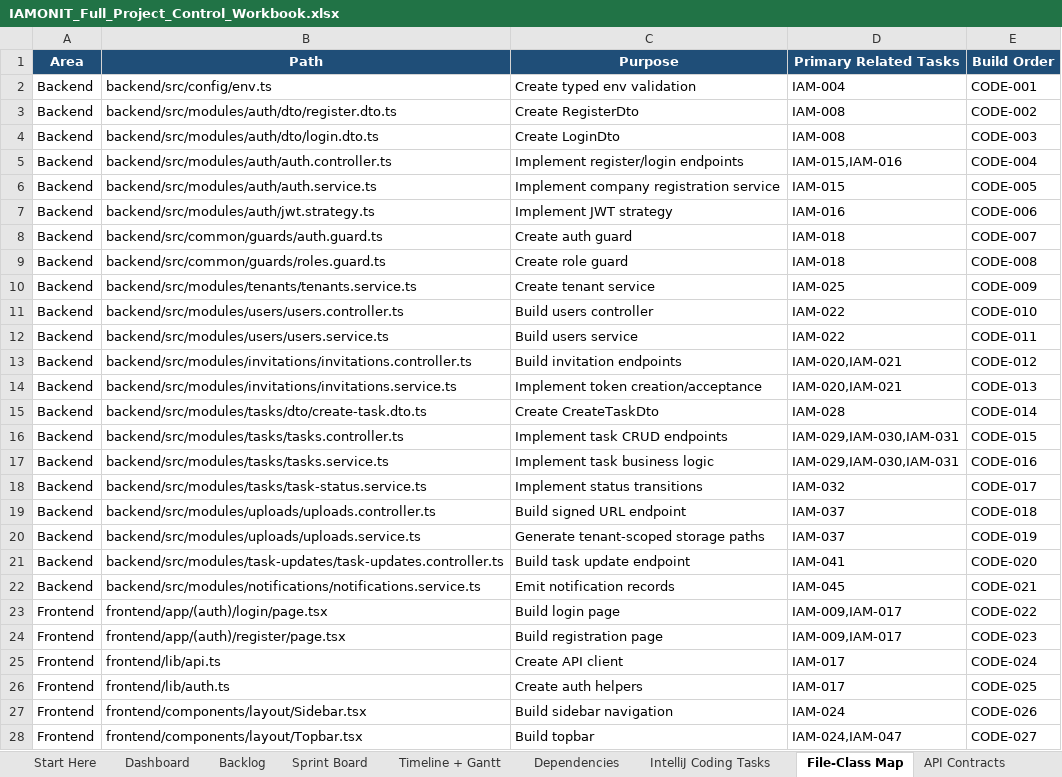
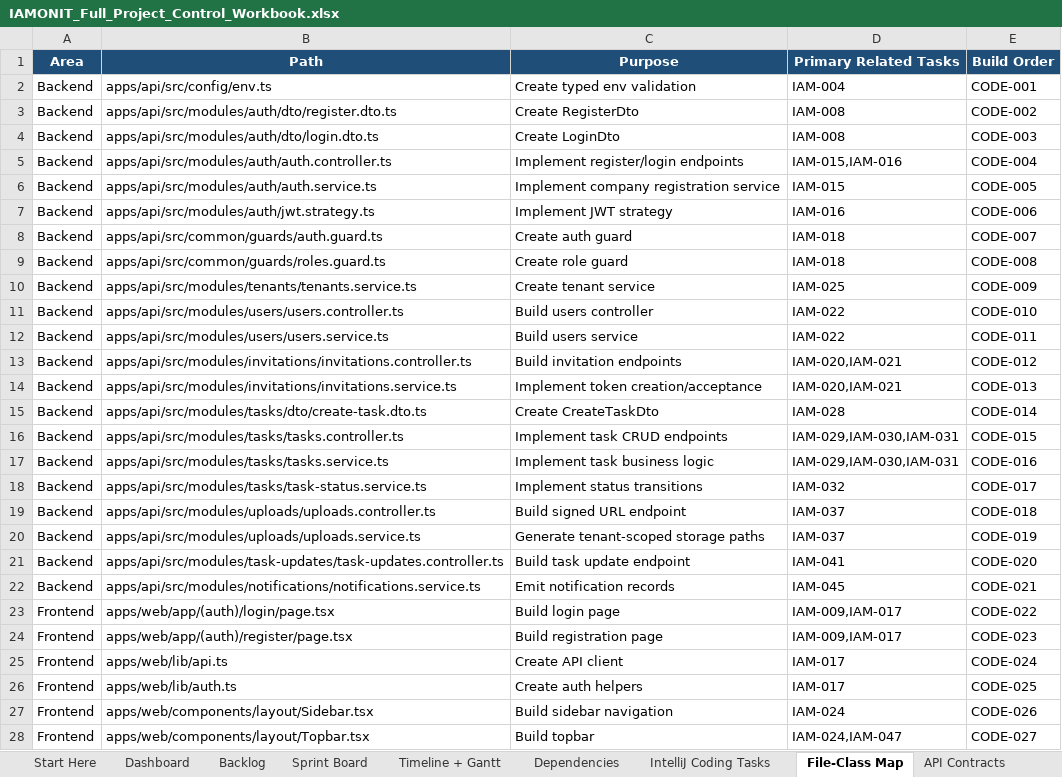
Before and after one commit to azemedkun-git/iamonit-platform, an Excel workbook: planning/IAMONIT_Full_Project_Control_Workbook.xlsx, sheet File-Class Map, drawn as a sheet; only a part is shown; values as stored, in another font and other column widths than the file's, no borders; the diff covers the shown part only; the diff names each change by its address in the sheet, - before the commit and + after, or states it on an @@ line.

Commit message:
IAM-072 Align tracker paths with workspace structure

```diff
--- a/planning/IAMONIT_Full_Project_Control_Workbook.xlsx (sheet File-Class Map)
+++ b/planning/IAMONIT_Full_Project_Control_Workbook.xlsx (sheet File-Class Map)
-B2 (Path): backend/src/config/env.ts
+B2 (Path): apps/api/src/config/env.ts
-B3 (Path): backend/src/modules/auth/dto/register.dto.ts
+B3 (Path): apps/api/src/modules/auth/dto/register.dto.ts
-B4 (Path): backend/src/modules/auth/dto/login.dto.ts
+B4 (Path): apps/api/src/modules/auth/dto/login.dto.ts
-B5 (Path): backend/src/modules/auth/auth.controller.ts
+B5 (Path): apps/api/src/modules/auth/auth.controller.ts
-B6 (Path): backend/src/modules/auth/auth.service.ts
+B6 (Path): apps/api/src/modules/auth/auth.service.ts
-B7 (Path): backend/src/modules/auth/jwt.strategy.ts
+B7 (Path): apps/api/src/modules/auth/jwt.strategy.ts
-B8 (Path): backend/src/common/guards/auth.guard.ts
+B8 (Path): apps/api/src/common/guards/auth.guard.ts
-B9 (Path): backend/src/common/guards/roles.guard.ts
+B9 (Path): apps/api/src/common/guards/roles.guard.ts
-B10 (Path): backend/src/modules/tenants/tenants.service.ts
+B10 (Path): apps/api/src/modules/tenants/tenants.service.ts
-B11 (Path): backend/src/modules/users/users.controller.ts
+B11 (Path): apps/api/src/modules/users/users.controller.ts
-B12 (Path): backend/src/modules/users/users.service.ts
+B12 (Path): apps/api/src/modules/users/users.service.ts
-B13 (Path): backend/src/modules/invitations/invitations.controller.ts
+B13 (Path): apps/api/src/modules/invitations/invitations.controller.ts
-B14 (Path): backend/src/modules/invitations/invitations.service.ts
+B14 (Path): apps/api/src/modules/invitations/invitations.service.ts
-B15 (Path): backend/src/modules/tasks/dto/create-task.dto.ts
+B15 (Path): apps/api/src/modules/tasks/dto/create-task.dto.ts
-B16 (Path): backend/src/modules/tasks/tasks.controller.ts
+B16 (Path): apps/api/src/modules/tasks/tasks.controller.ts
-B17 (Path): backend/src/modules/tasks/tasks.service.ts
+B17 (Path): apps/api/src/modules/tasks/tasks.service.ts
-B18 (Path): backend/src/modules/tasks/task-status.service.ts
+B18 (Path): apps/api/src/modules/tasks/task-status.service.ts
-B19 (Path): backend/src/modules/uploads/uploads.controller.ts
+B19 (Path): apps/api/src/modules/uploads/uploads.controller.ts
-B20 (Path): backend/src/modules/uploads/uploads.service.ts
+B20 (Path): apps/api/src/modules/uploads/uploads.service.ts
-B21 (Path): backend/src/modules/task-updates/task-updates.controller.ts
+B21 (Path): apps/api/src/modules/task-updates/task-updates.controller.ts
-B22 (Path): backend/src/modules/notifications/notifications.service.ts
+B22 (Path): apps/api/src/modules/notifications/notifications.service.ts
-B23 (Path): frontend/app/(auth)/login/page.tsx
+B23 (Path): apps/web/app/(auth)/login/page.tsx
-B24 (Path): frontend/app/(auth)/register/page.tsx
+B24 (Path): apps/web/app/(auth)/register/page.tsx
-B25 (Path): frontend/lib/api.ts
+B25 (Path): apps/web/lib/api.ts
-B26 (Path): frontend/lib/auth.ts
+B26 (Path): apps/web/lib/auth.ts
-B27 (Path): frontend/components/layout/Sidebar.tsx
+B27 (Path): apps/web/components/layout/Sidebar.tsx
-B28 (Path): frontend/components/layout/Topbar.tsx
+B28 (Path): apps/web/components/layout/Topbar.tsx
```
Also changed, not shown: 8 edited cells elsewhere in this sheet, sheet Backlog, sheet IntelliJ Coding Tasks, sheet Sprint Board.
